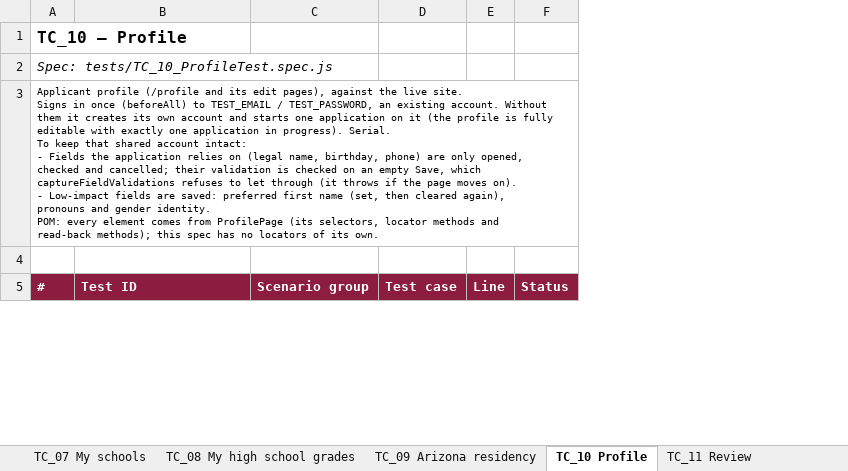
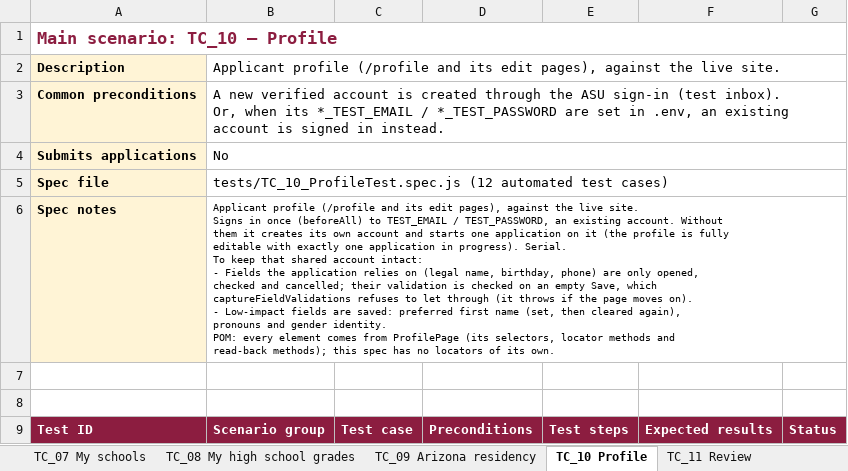
Before and after one commit to MercySandra-r/ug-playwright-e2e, an Excel workbook: playwright/docs/Automated_Test_Cases.xlsx, sheet TC_10 Profile, drawn as a sheet; only a part is shown; values as stored, in another font and other column widths than the file's, no borders; removed rows and columns are numbered as before the commit, all else as after; ↵ is a line break in a cell; the diff names each change by its address in the sheet, - before the commit and + after, or states it on an @@ line.

Commit message:
Test case workbook: each TC sheet opens with its main scenario; every test has preconditions, steps and expected results (291 cases)

```diff
--- a/playwright/docs/Automated_Test_Cases.xlsx (sheet TC_10 Profile)
+++ b/playwright/docs/Automated_Test_Cases.xlsx (sheet TC_10 Profile)
-column A, rows 1-5: TC_10 – Profile | Spec: tests/TC_10_ProfileTest.spec.js | Applicant profile (/profile and its edit pages), against the live site. ↵ Signs in once (beforeAll) to TEST_EMAIL / TEST_PASSWORD, an existing account. Without ↵ them it creates its own account and starts one application on it (the profile is fully ↵ editable with exactly one application in progress). Serial. ↵ To keep that shared account intact: ↵ - Fields the application relies on (legal name, birthday, phone) are only opened, ↵ checked and cancelled; their validation is checked on an empty Save, which ↵ captureFieldValidations refuses to let through (it throws if the page moves on). ↵ - Low-impact fields are saved: preferred first name (set, then cleared again), ↵ pronouns and gender identity. ↵ POM: every element comes from ProfilePage (its selectors, locator methods and ↵ read-back methods); this spec has no locators of its own. |  | #
-column E, row 5: Line
+column D, row 9: Preconditions
+column E, row 9: Test steps
+column F, row 9: Expected results
-A1: (empty)
+A1: Main scenario: TC_10 – Profile
+A1:G1 merged
-A2: (empty)
+A2: Description
-A2 fill: none
+A2 fill: #FFF4D6
-B2: (empty)
+B2: Applicant profile (/profile and its edit pages), against the live site.
+B2:G2 merged
+row 3: Common preconditions | A new verified account is created through the ASU sign-in (test inbox). ↵ Or, when its *_TEST_EMAIL / *_TEST_PASSWORD are set in .env, an existing account is signed in instead.
+row 4: Submits applications | No
+row 5: Spec file | tests/TC_10_ProfileTest.spec.js (12 automated test cases)
+row 6: Spec notes | Applicant profile (/profile and its edit pages), against the live site. ↵ Signs in once (beforeAll) to TEST_EMAIL / TEST_PASSWORD, an existing account. Without ↵ them it creates its own account and starts one application on it (the profile is fully ↵ editable with exactly one application in progress). Serial. ↵ To keep that shared account intact: ↵ - Fields the application relies on (legal name, birthday, phone) are only opened, ↵ checked and cancelled; their validation is checked on an empty Save, which ↵ captureFieldValidations refuses to let through (it throws if the page moves on). ↵ - Low-impact fields are saved: preferred first name (set, then cleared again), ↵ pronouns and gender identity. ↵ POM: every element comes from ProfilePage (its selectors, locator methods and ↵ read-back methods); this spec has no locators of its own.
```
Also changed, not shown: sheet TC_02 Email-verified sign-up, sheet TC_29 Multiple applications, sheet TC_01 Landing page, sheet TC_18 F5, sheet TC_19 F6, sheet TC_26 ASU Local, 24 more sheets.
